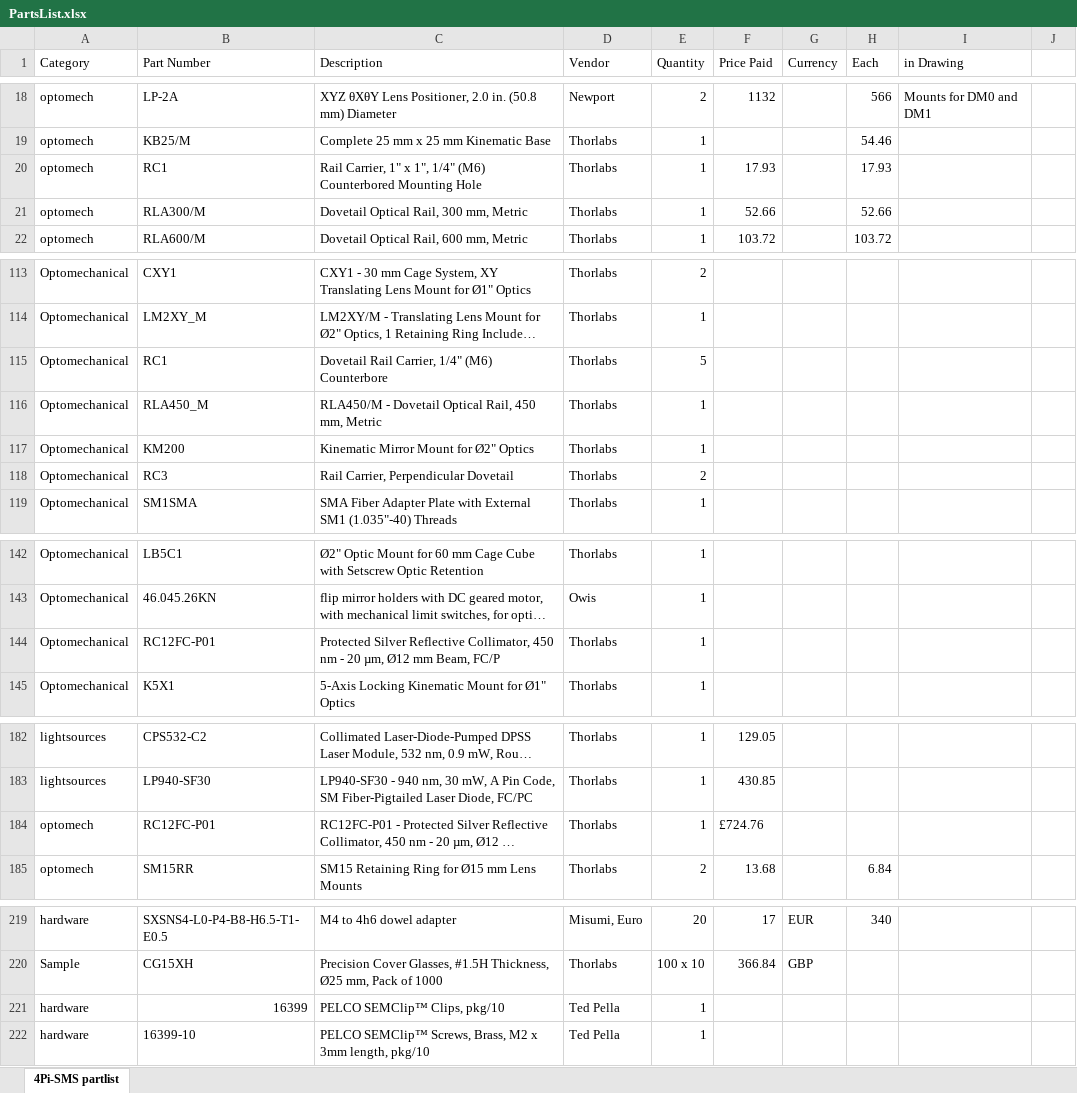
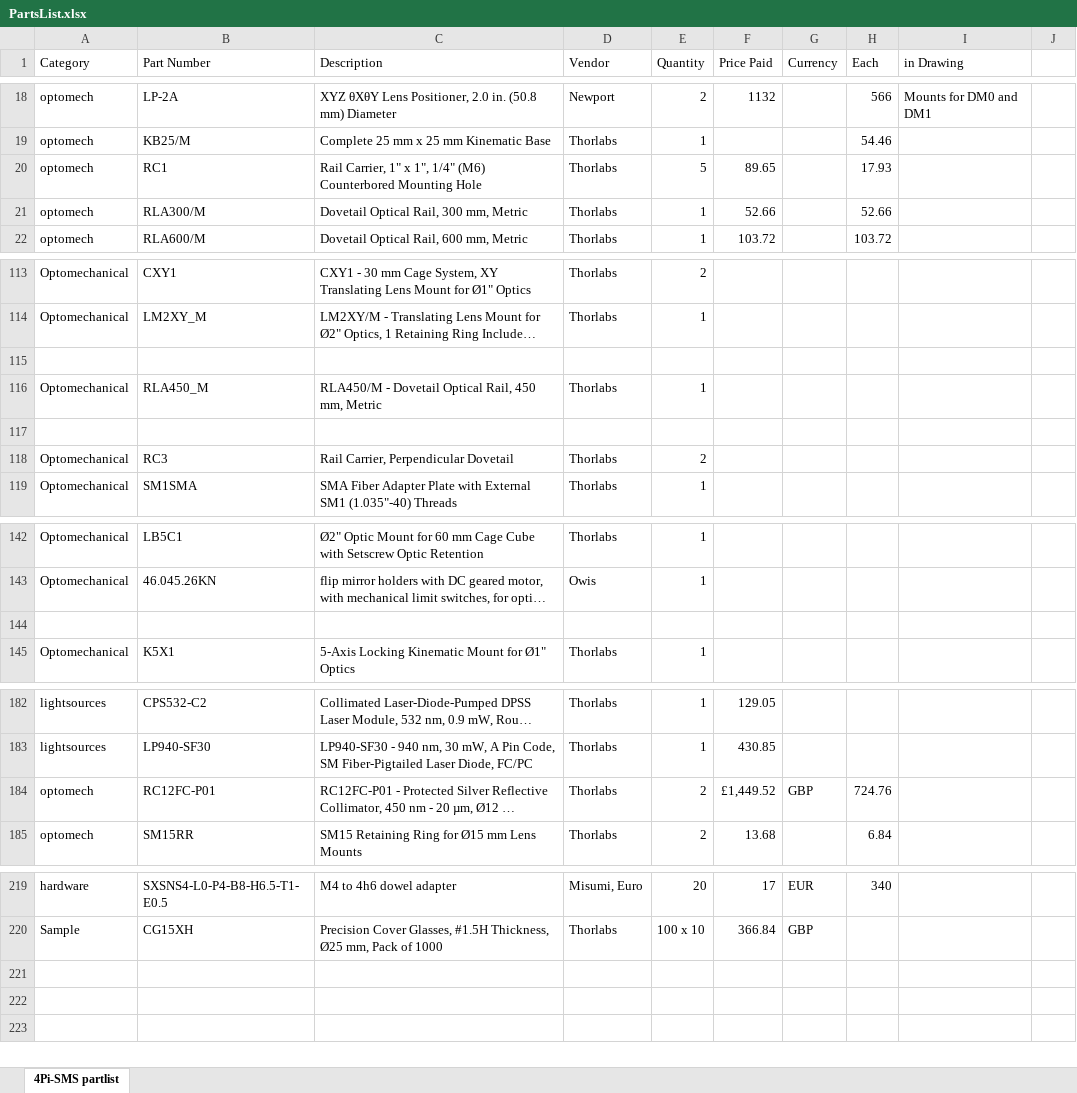
Before and after one commit to 4Pi-SMS-consortium/CAD-files, an Excel workbook: PartsList.xlsx, sheet 4Pi-SMS partlist, drawn as a sheet; only a part is shown, gaps mark what is left out; long unchanged cells end in …; values as stored, in another font and other column widths than the file's, no borders; the diff covers the shown part only; the diff names each change by its address in the sheet, - before the commit and + after, or states it on an @@ line.

Commit message:
Duplicates removed and same parts in different spaces combined.

```diff
--- a/PartsList.xlsx (sheet 4Pi-SMS partlist)
+++ b/PartsList.xlsx (sheet 4Pi-SMS partlist)
-E20 (Quantity): 1
+E20 (Quantity): 5
-F20 (Price Paid): 17.93
+F20 (Price Paid): 89.65
-row 115: Optomechanical | RC1 | Dovetail Rail Carrier, 1/4" (M6) Counterbore | Thorlabs | 5
+row 115: (empty)
-row 117: Optomechanical | KM200 | Kinematic Mirror Mount for Ø2" Optics | Thorlabs | 1
+row 117: (empty)
-row 144: Optomechanical | RC12FC-P01 | Protected Silver Reflective Collimator, 450 nm - 20 µm, Ø12 mm Beam, FC/P | Thorlabs | 1
+row 144: (empty)
-E184 (Quantity): 1
+E184 (Quantity): 2
-F184 (Price Paid): £724.76
+F184 (Price Paid): £1,449.52
-G184 (Currency): (empty)
+G184 (Currency): GBP
-H184 (Each): (empty)
+H184 (Each): 724.76
-row 221: hardware | 16399 | PELCO SEMClip™ Clips, pkg/10 | Ted Pella | 1
-row 222: hardware | 16399-10 | PELCO SEMClip™ Screws, Brass, M2 x 3mm length, pkg/10 | Ted Pella | 1
```
Also changed, not shown: 4 edited cells elsewhere in this sheet.
